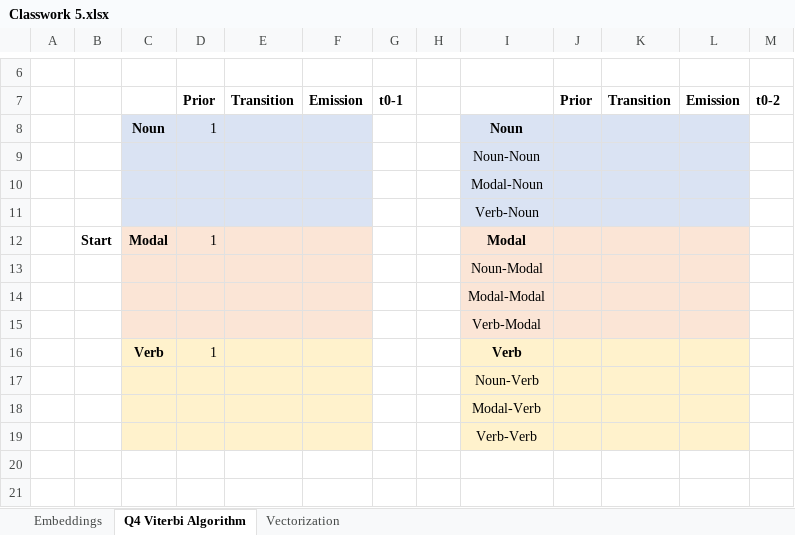
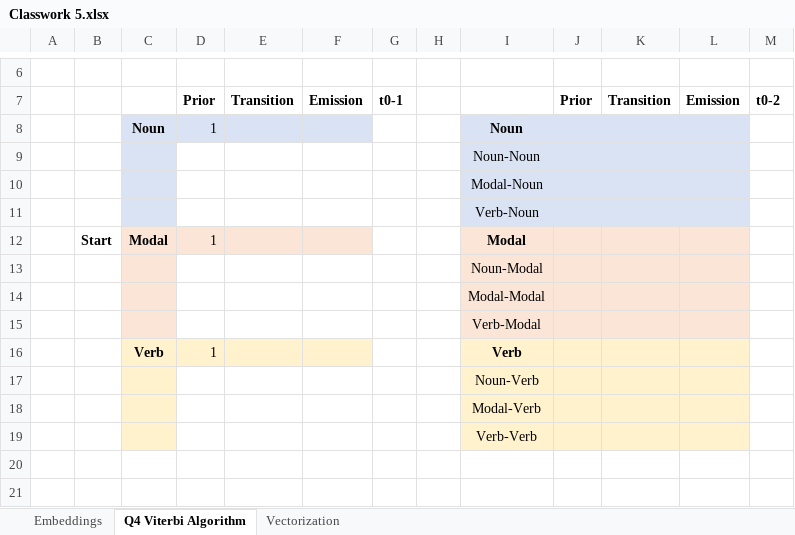
Before and after one commit to ychennay/dso-560-nlp-text-analytics, an Excel workbook: week5/Classwork 5.xlsx, sheet Q4 Viterbi Algorithm, drawn as a sheet; only a part is shown, gaps mark what is left out; values as stored, in another font and other column widths than the file's, no borders; the diff names each change by its address in the sheet, - before the commit and + after, or states it on an @@ line.

Commit message:
update cw

```diff
--- a/week5/Classwork 5.xlsx (sheet Q4 Viterbi Algorithm)
+++ b/week5/Classwork 5.xlsx (sheet Q4 Viterbi Algorithm)
-D9:F11 fill: #DAE3F3
+D9:F11 fill: none
-D13:F15 fill: #FBE5D6
+D13:F15 fill: none
-D17:F19 fill: #FFF2CC
+D17:F19 fill: none
```
